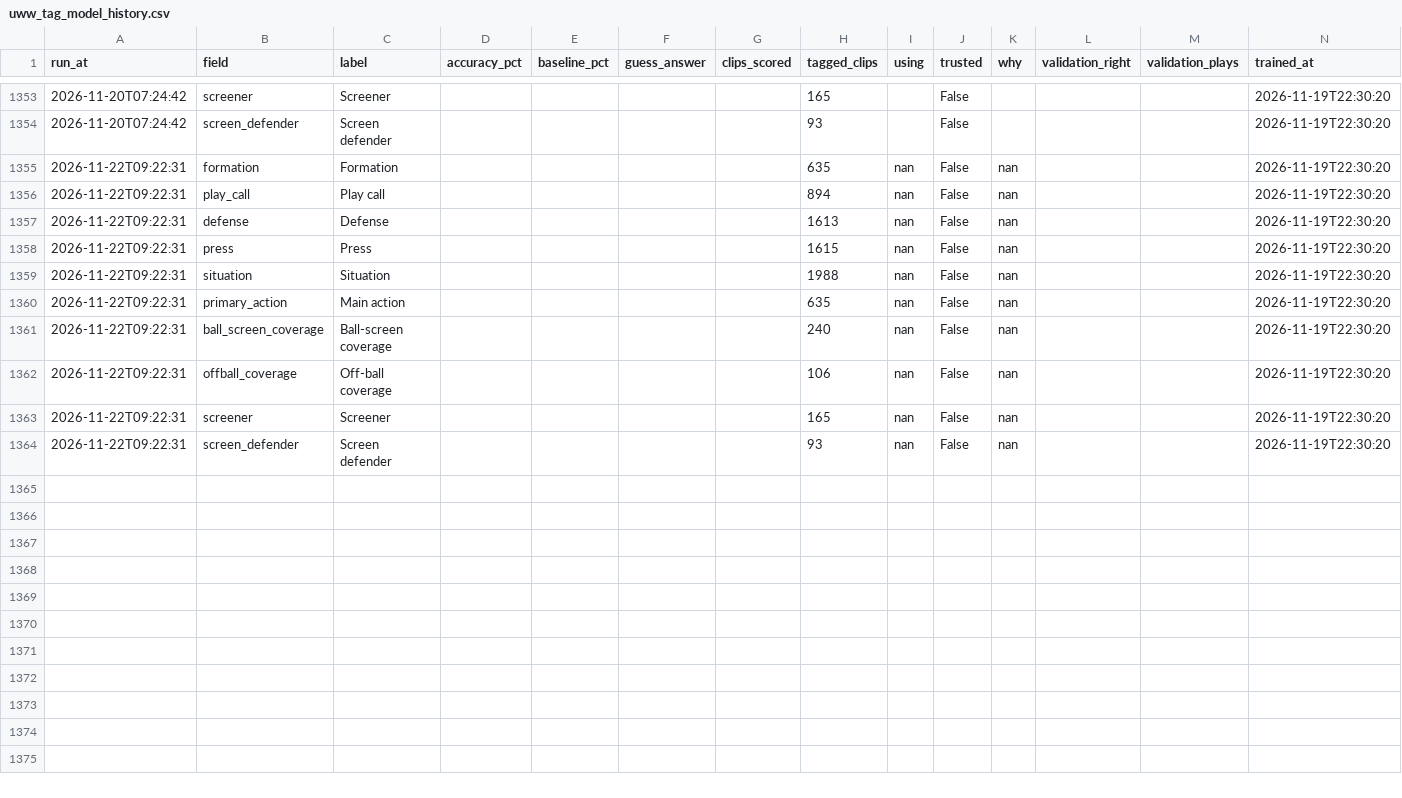
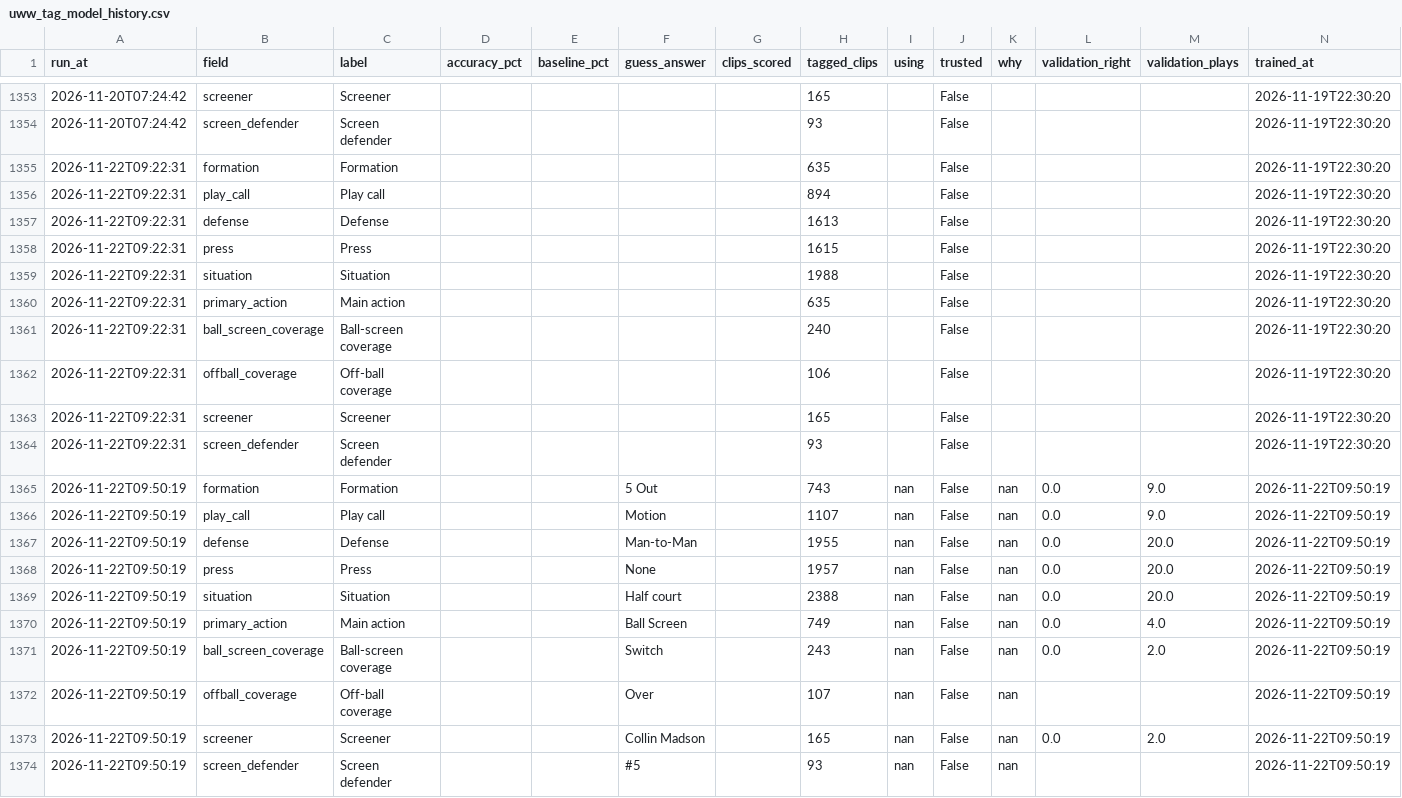
Before and after one commit to fritschcm272/uwwmensbball, a CSV file: data/uww_tag_model_history.csv, drawn as a sheet; only a part is shown, gaps mark what is left out.

```diff
--- a/data/uww_tag_model_history.csv
+++ b/data/uww_tag_model_history.csv
@@ -1354,11 +1354,21 @@ run_at,field,label,accuracy_pct,baseline_pct,guess_answer,clips_scored,tagged_cl
 2026-11-20T07:24:42,screen_defender,Screen defender,,,,,93,,False,,,,2026-11-19T22:30:20
-2026-11-22T09:22:31,formation,Formation,,,,,635,nan,False,nan,,,2026-11-19T22:30:20
-2026-11-22T09:22:31,play_call,Play call,,,,,894,nan,False,nan,,,2026-11-19T22:30:20
-2026-11-22T09:22:31,defense,Defense,,,,,1613,nan,False,nan,,,2026-11-19T22:30:20
-2026-11-22T09:22:31,press,Press,,,,,1615,nan,False,nan,,,2026-11-19T22:30:20
-2026-11-22T09:22:31,situation,Situation,,,,,1988,nan,False,nan,,,2026-11-19T22:30:20
-2026-11-22T09:22:31,primary_action,Main action,,,,,635,nan,False,nan,,,2026-11-19T22:30:20
-2026-11-22T09:22:31,ball_screen_coverage,Ball-screen coverage,,,,,240,nan,False,nan,,,2026-11-19T22:30:20
-2026-11-22T09:22:31,offball_coverage,Off-ball coverage,,,,,106,nan,False,nan,,,2026-11-19T22:30:20
-2026-11-22T09:22:31,screener,Screener,,,,,165,nan,False,nan,,,2026-11-19T22:30:20
-2026-11-22T09:22:31,screen_defender,Screen defender,,,,,93,nan,False,nan,,,2026-11-19T22:30:20
+2026-11-22T09:22:31,formation,Formation,,,,,635,,False,,,,2026-11-19T22:30:20
+2026-11-22T09:22:31,play_call,Play call,,,,,894,,False,,,,2026-11-19T22:30:20
+2026-11-22T09:22:31,defense,Defense,,,,,1613,,False,,,,2026-11-19T22:30:20
+2026-11-22T09:22:31,press,Press,,,,,1615,,False,,,,2026-11-19T22:30:20
+2026-11-22T09:22:31,situation,Situation,,,,,1988,,False,,,,2026-11-19T22:30:20
+2026-11-22T09:22:31,primary_action,Main action,,,,,635,,False,,,,2026-11-19T22:30:20
+2026-11-22T09:22:31,ball_screen_coverage,Ball-screen coverage,,,,,240,,False,,,,2026-11-19T22:30:20
+2026-11-22T09:22:31,offball_coverage,Off-ball coverage,,,,,106,,False,,,,2026-11-19T22:30:20
+2026-11-22T09:22:31,screener,Screener,,,,,165,,False,,,,2026-11-19T22:30:20
+2026-11-22T09:22:31,screen_defender,Screen defender,,,,,93,,False,,,,2026-11-19T22:30:20
+2026-11-22T09:50:19,formation,Formation,,,5 Out,,743,nan,False,nan,0.0,9.0,2026-11-22T09:50:19
+2026-11-22T09:50:19,play_call,Play call,,,Motion,,1107,nan,False,nan,0.0,9.0,2026-11-22T09:50:19
+2026-11-22T09:50:19,defense,Defense,,,Man-to-Man,,1955,nan,False,nan,0.0,20.0,2026-11-22T09:50:19
+2026-11-22T09:50:19,press,Press,,,None,,1957,nan,False,nan,0.0,20.0,2026-11-22T09:50:19
+2026-11-22T09:50:19,situation,Situation,,,Half court,,2388,nan,False,nan,0.0,20.0,2026-11-22T09:50:19
+2026-11-22T09:50:19,primary_action,Main action,,,Ball Screen,,749,nan,False,nan,0.0,4.0,2026-11-22T09:50:19
+2026-11-22T09:50:19,ball_screen_coverage,Ball-screen coverage,,,Switch,,243,nan,False,nan,0.0,2.0,2026-11-22T09:50:19
+2026-11-22T09:50:19,offball_coverage,Off-ball coverage,,,Over,,107,nan,False,nan,,,2026-11-22T09:50:19
+2026-11-22T09:50:19,screener,Screener,,,Collin Madson,,165,nan,False,nan,0.0,2.0,2026-11-22T09:50:19
+2026-11-22T09:50:19,screen_defender,Screen defender,,,#5,,93,nan,False,nan,,,2026-11-22T09:50:19
```
Also changed, not shown: data/uww_film_quality.csv, data/uww_pass_counts.csv, 26 other files.
